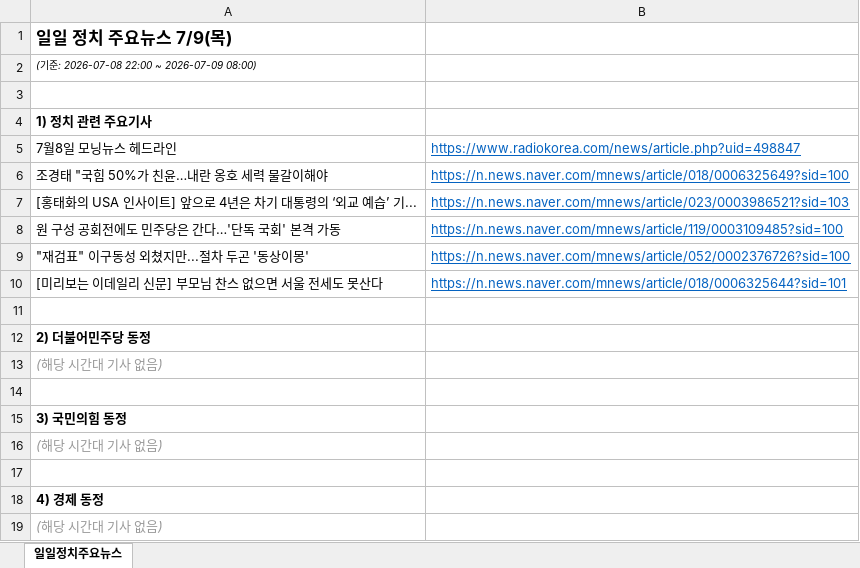
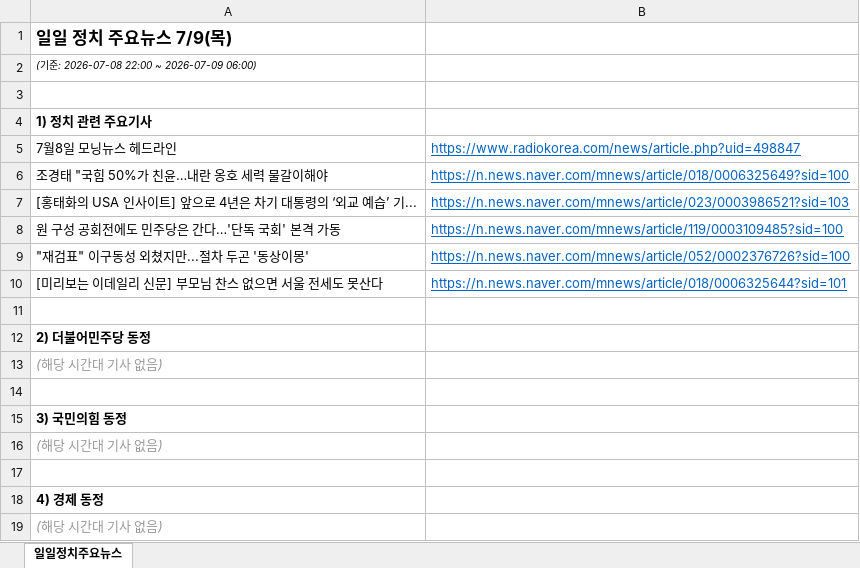
Before and after one commit to hdec-daily-news/daily-morning-news, an Excel workbook: output/260709__일일_정치_정당_경제_주요_기사_정리.xlsx, sheet 일일정치주요뉴스, drawn as a sheet; values as stored, in another font and other column widths than the file's, no borders; the diff names each change by its address in the sheet, - before the commit and + after, or states it on an @@ line.

```diff
--- a/output/260709__일일_정치_정당_경제_주요_기사_정리.xlsx (sheet 일일정치주요뉴스)
+++ b/output/260709__일일_정치_정당_경제_주요_기사_정리.xlsx (sheet 일일정치주요뉴스)
-A2: (기준: 2026-07-08 22:00 ~ 2026-07-09 08:00)
+A2: (기준: 2026-07-08 22:00 ~ 2026-07-09 06:00)
```
Also changed, not shown: output/latest.xlsx, 25 other files.
